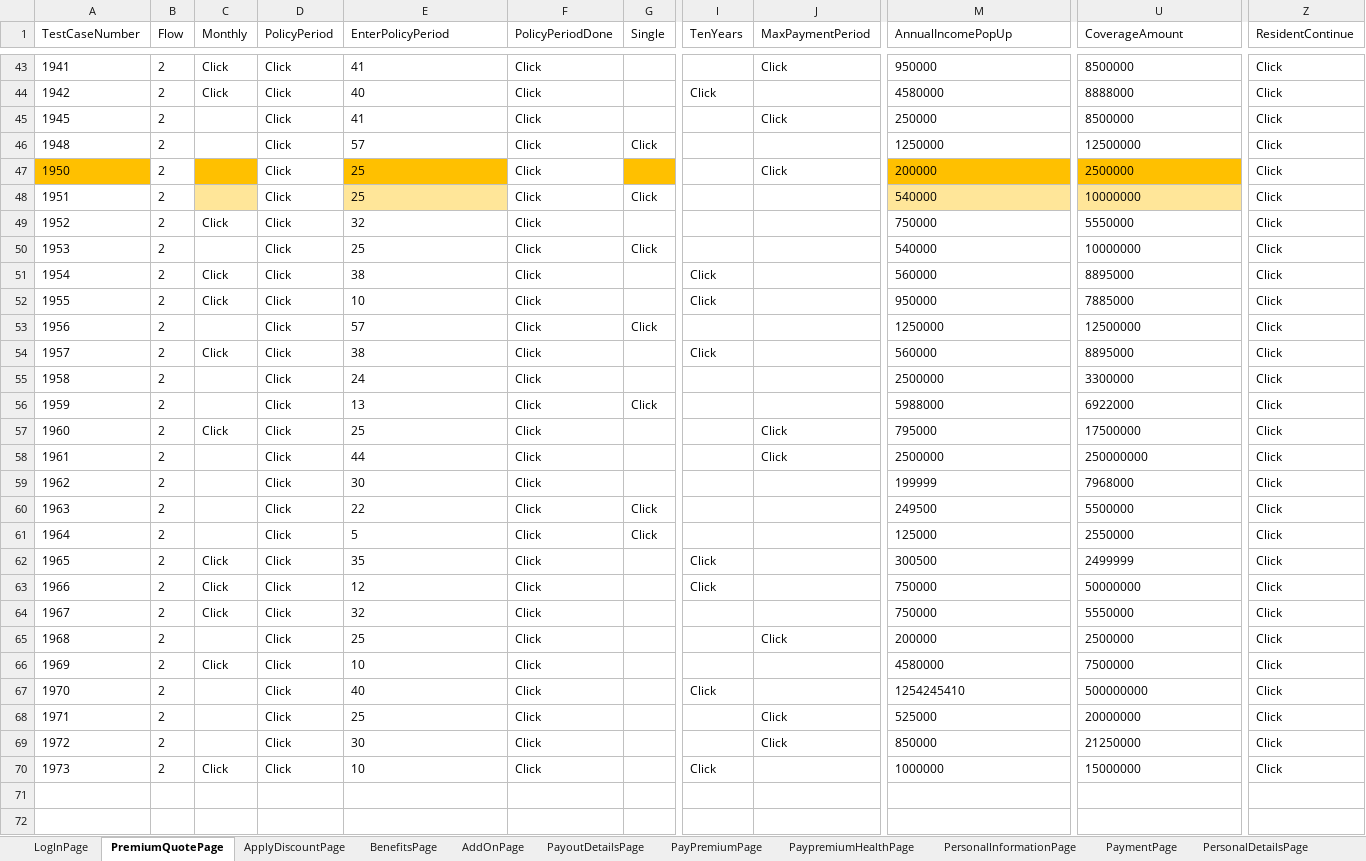
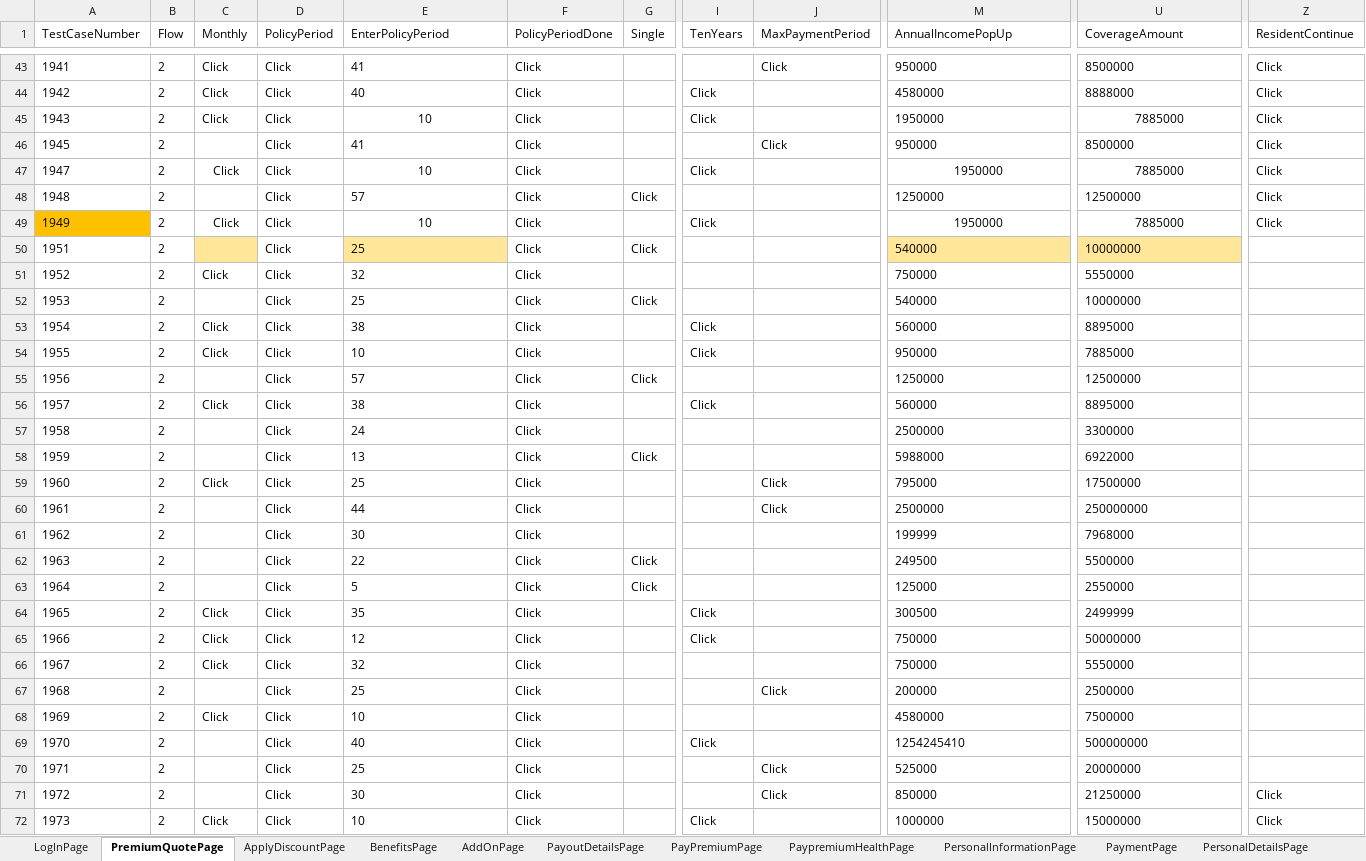
Before and after one commit to lucky0930/KLICCodelessFramework, an Excel workbook: resources/test_data/TestData_KLI.xlsx, sheet PremiumQuotePage, drawn as a sheet; only a part is shown, gaps mark what is left out; values as stored, in another font and other column widths than the file's, no borders; addresses are those after the commit; rows hold the shown columns only; the diff covers the shown part only; the diff names each change by its address in the sheet, - before the commit and + after, or states it on an @@ line.

```diff
--- a/resources/test_data/TestData_KLI.xlsx (sheet PremiumQuotePage)
+++ b/resources/test_data/TestData_KLI.xlsx (sheet PremiumQuotePage)
+row 45: 1943 | 2 | Click | Click | 10 | Click |  | Click |  | 1950000 | 7885000 | Click
-M46 (AnnualIncomePopUp): 250000
+M46 (AnnualIncomePopUp): 950000
+row 47: 1947 | 2 | Click | Click | 10 | Click |  | Click |  | 1950000 | 7885000 | Click
-A49 (TestCaseNumber): 1950
+A49 (TestCaseNumber): 1949
-C49 (Monthly): (empty)
+C49 (Monthly): Click
-C49 fill: #FFC000
+C49 fill: none
-E49 (EnterPolicyPeriod): 25
+E49 (EnterPolicyPeriod): 10
@@ E49 fill: #FFC000 → none, alignment: left → center @@
-G49 fill: #FFC000
+G49 fill: none
-I49 (TenYears): (empty)
+I49 (TenYears): Click
-J49 (MaxPaymentPeriod): Click
+J49 (MaxPaymentPeriod): (empty)
-M49 (AnnualIncomePopUp): 200000
+M49 (AnnualIncomePopUp): 1950000
@@ M49 fill: #FFC000 → none, alignment: left → center @@
-U49 (CoverageAmount): 2500000
+U49 (CoverageAmount): 7885000
@@ U49 fill: #FFC000 → none, alignment: left → center @@
-Z50:Z70 (ResidentContinue): Click
+Z50:Z70 (ResidentContinue): (empty)
```
Also changed, not shown: 1 edited cell elsewhere in this sheet, sheet ApplyDiscountPage, sheet PayoutDetailsPage, sheet BenefitsPage, sheet PayPremiumPage, sheet LogInPage, sheet PersonalInformationPage, 2 more sheets.
